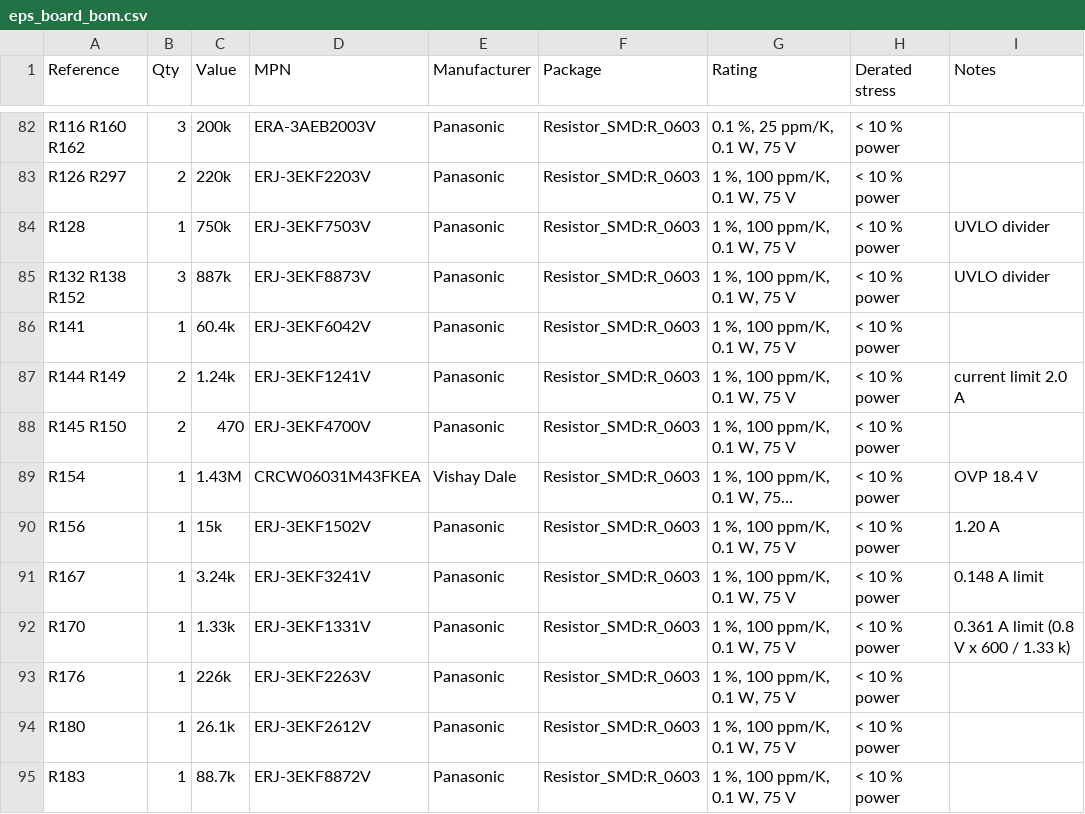
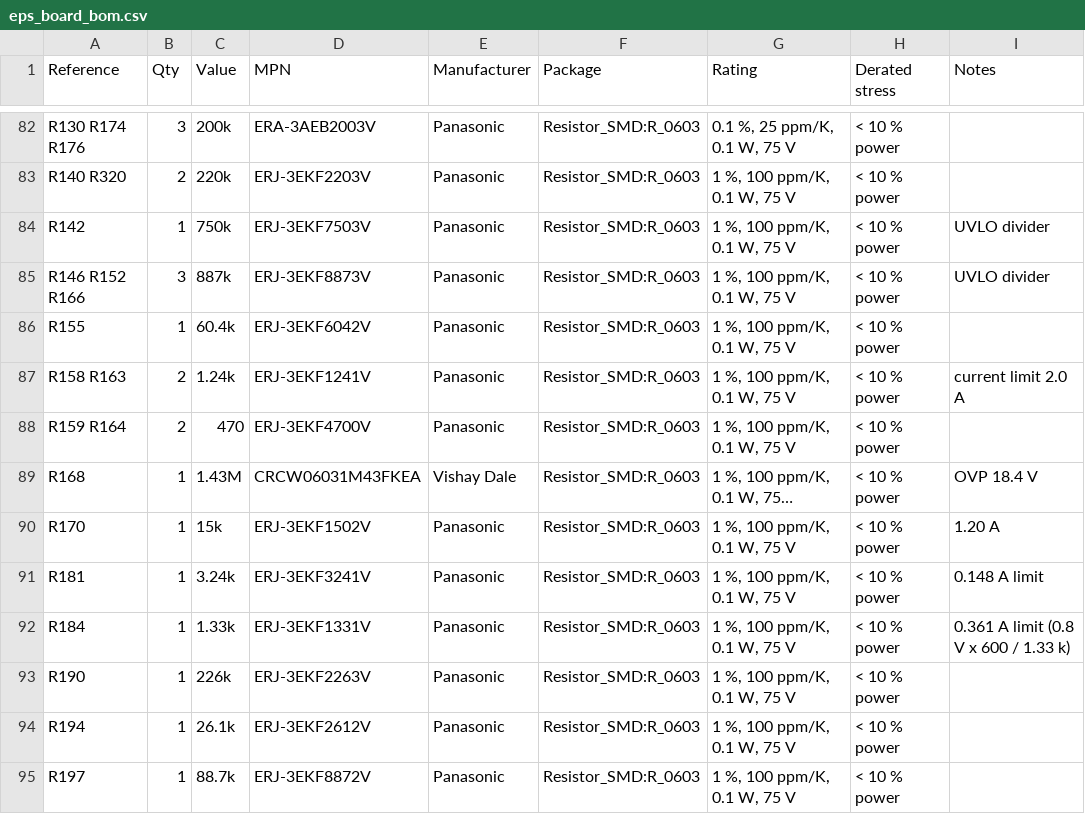
Before and after one commit to cheesejaguar/SMART-QSO, a CSV file: hardware/electrical/eps/eps_board_bom.csv, drawn as a sheet; only a part is shown, gaps mark what is left out; long unchanged cells end in …; the diff covers the shown part only; the diff names each change by its address in the sheet, - before the commit and + after, or states it on an @@ line.

```diff
--- a/hardware/electrical/eps/eps_board_bom.csv
+++ b/hardware/electrical/eps/eps_board_bom.csv
-A82 (Reference): R116 R160 R162
+A82 (Reference): R130 R174 R176
-A83 (Reference): R126 R297
+A83 (Reference): R140 R320
-A84 (Reference): R128
+A84 (Reference): R142
-A85 (Reference): R132 R138 R152
+A85 (Reference): R146 R152 R166
-A86 (Reference): R141
+A86 (Reference): R155
-A87 (Reference): R144 R149
+A87 (Reference): R158 R163
-A88 (Reference): R145 R150
+A88 (Reference): R159 R164
-A89 (Reference): R154
+A89 (Reference): R168
-A90 (Reference): R156
+A90 (Reference): R170
-A91 (Reference): R167
+A91 (Reference): R181
-A92 (Reference): R170
+A92 (Reference): R184
-A93 (Reference): R176
+A93 (Reference): R190
-A94 (Reference): R180
+A94 (Reference): R194
-A95 (Reference): R183
+A95 (Reference): R197
```
Also changed, not shown: 5 added rows, 3 removed rows and 80 edited cells elsewhere in this file, hardware/electrical/eps/eps_board_nets.csv, 13 other files.
